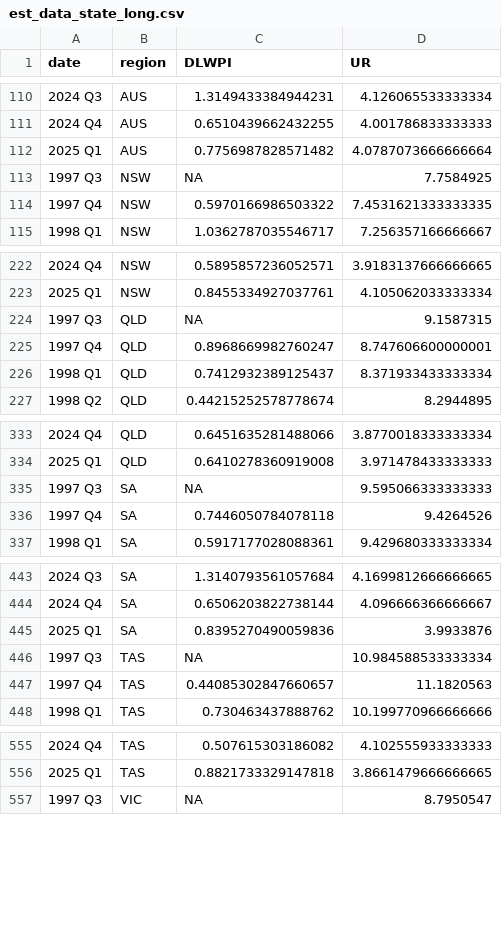
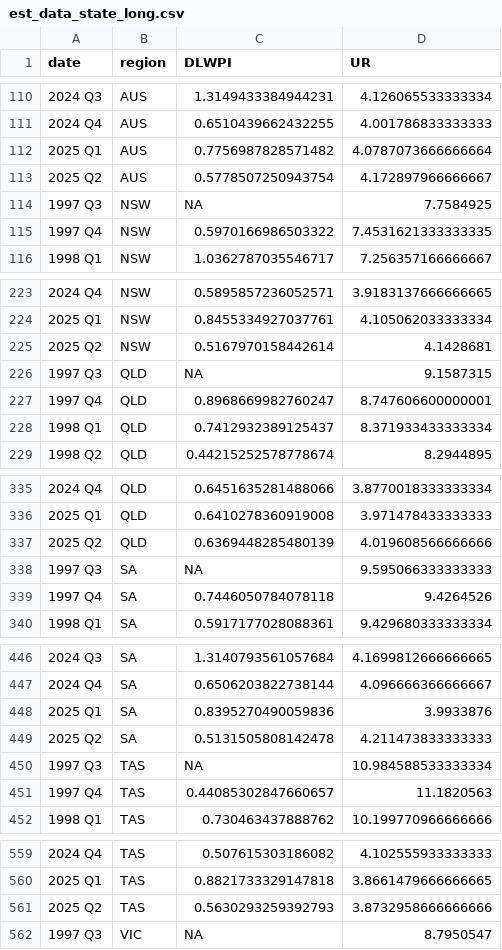
Before and after one commit to igross/nairu, a CSV file: output/est_data_state_long.csv, drawn as a sheet; only a part is shown, gaps mark what is left out; the diff covers the shown part only.

Commit message:
Refreshing data 2025-08-13

```diff
--- a/output/est_data_state_long.csv
+++ b/output/est_data_state_long.csv
@@ -112,2 +112,3 @@ date,region,DLWPI,UR
 2025 Q1,AUS,0.7756987828571482,4.0787073666666664
+2025 Q2,AUS,0.5778507250943754,4.172897966666667
 1997 Q3,NSW,NA,7.7584925
@@ -223,2 +224,3 @@ date,region,DLWPI,UR
 2025 Q1,NSW,0.8455334927037761,4.105062033333334
+2025 Q2,NSW,0.5167970158442614,4.1428681
 1997 Q3,QLD,NA,9.1587315
@@ -334,2 +336,3 @@ date,region,DLWPI,UR
 2025 Q1,QLD,0.6410278360919008,3.971478433333333
+2025 Q2,QLD,0.6369448285480139,4.019608566666666
 1997 Q3,SA,NA,9.595066333333333
@@ -445,2 +448,3 @@ date,region,DLWPI,UR
 2025 Q1,SA,0.8395270490059836,3.9933876
+2025 Q2,SA,0.5131505808142478,4.211473833333333
 1997 Q3,TAS,NA,10.984588533333334
@@ -556,2 +560,3 @@ date,region,DLWPI,UR
 2025 Q1,TAS,0.8821733329147818,3.8661479666666665
+2025 Q2,TAS,0.5630293259392793,3.8732958666666666
 1997 Q3,VIC,NA,8.7950547
```
Also changed, not shown: 2 added rows elsewhere in this file, docs/ulc_decomp.csv, output/NAIRU_all_regions.csv, 20 other files.
